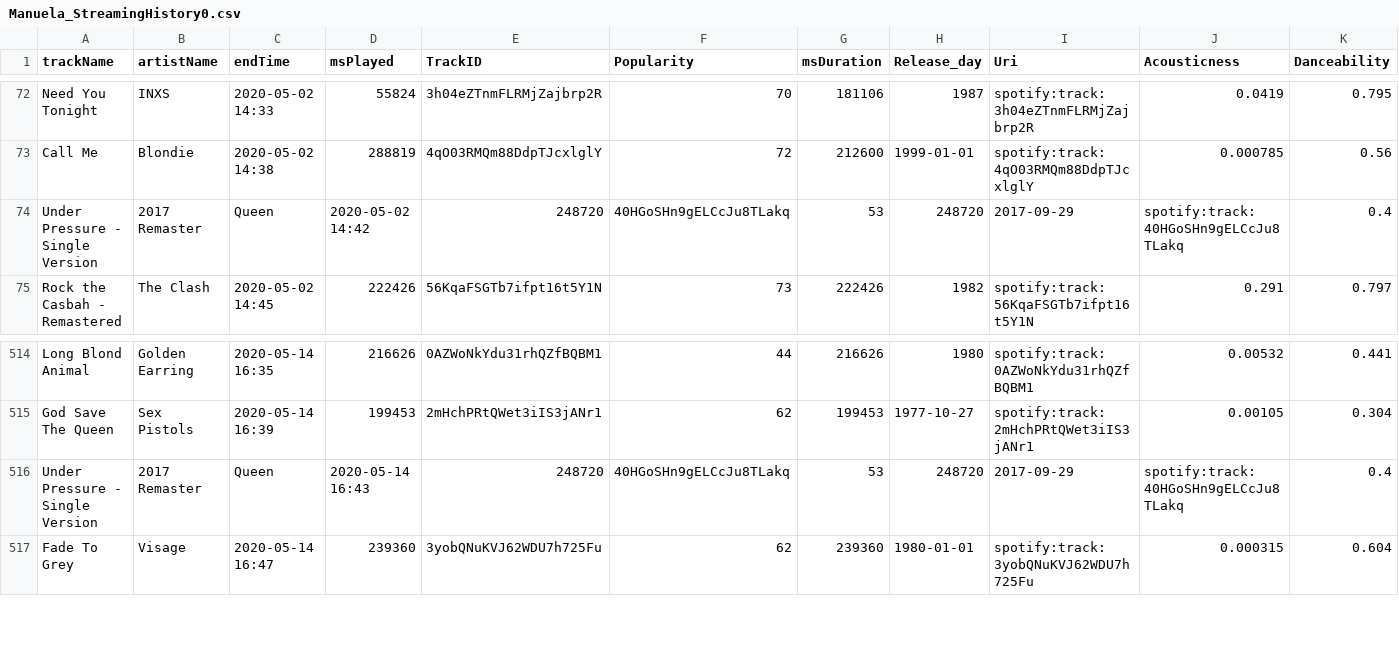
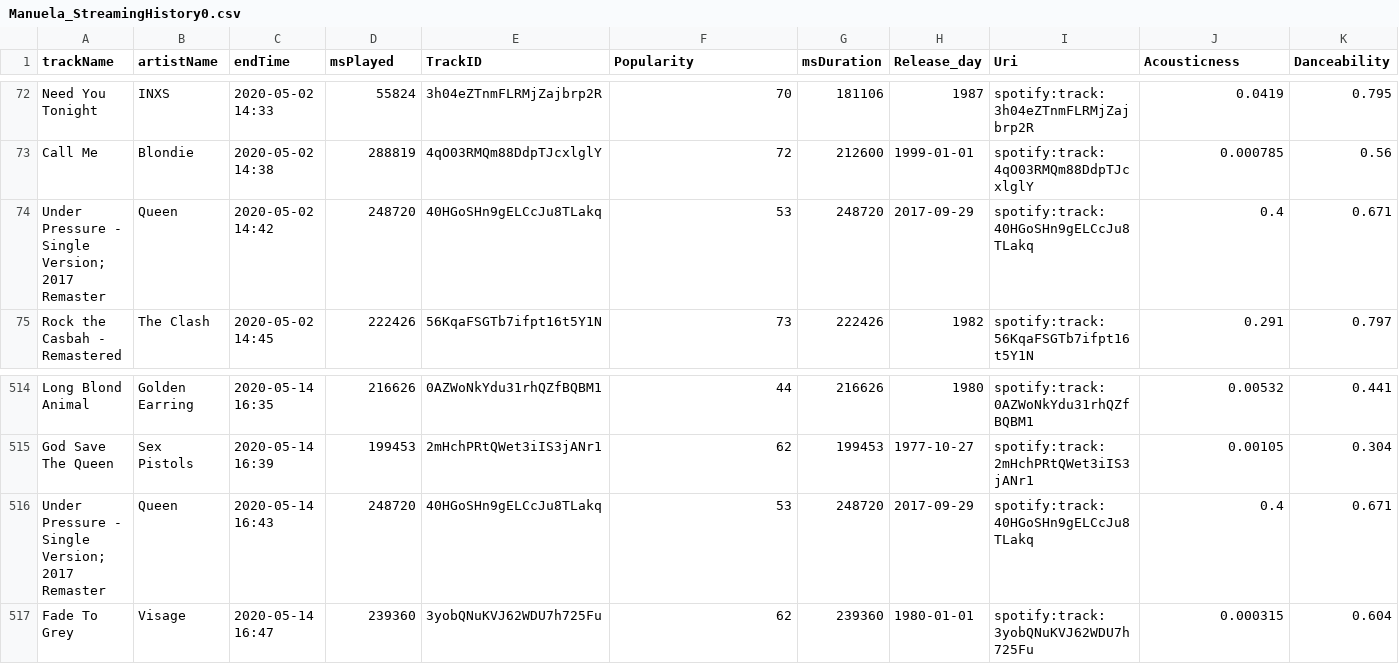
Before and after one commit to fpoggi/APPAGO, a CSV file: sos-generation/listening-history/csv/Manuela_StreamingHistory0.csv, drawn as a sheet; only a part is shown, gaps mark what is left out; removed rows and columns are numbered as before the commit, all else as after; rows hold the shown columns only; the diff names each change by its address in the sheet, - before the commit and + after, or states it on an @@ line.

```diff
--- a/sos-generation/listening-history/csv/Manuela_StreamingHistory0.csv
+++ b/sos-generation/listening-history/csv/Manuela_StreamingHistory0.csv
-row 74: Under Pressure - Single Version | 2017 Remaster | Queen | 2020-05-02 14:42 | 248720 | 40HGoSHn9gELCcJu8TLakq | 53 | 248720 | 2017-09-29 | spotify:track:40HGoSHn9gELCcJu8TLakq | 0.4
+row 74: Under Pressure - Single Version; 2017 Remaster | Queen | 2020-05-02 14:42 | 248720 | 40HGoSHn9gELCcJu8TLakq | 53 | 248720 | 2017-09-29 | spotify:track:40HGoSHn9gELCcJu8TLakq | 0.4 | 0.671
-row 516: Under Pressure - Single Version | 2017 Remaster | Queen | 2020-05-14 16:43 | 248720 | 40HGoSHn9gELCcJu8TLakq | 53 | 248720 | 2017-09-29 | spotify:track:40HGoSHn9gELCcJu8TLakq | 0.4
+row 516: Under Pressure - Single Version; 2017 Remaster | Queen | 2020-05-14 16:43 | 248720 | 40HGoSHn9gELCcJu8TLakq | 53 | 248720 | 2017-09-29 | spotify:track:40HGoSHn9gELCcJu8TLakq | 0.4 | 0.671
```
Also changed, not shown: sos-generation/listening-history/csv/Federico_Abbonizio.csv.
